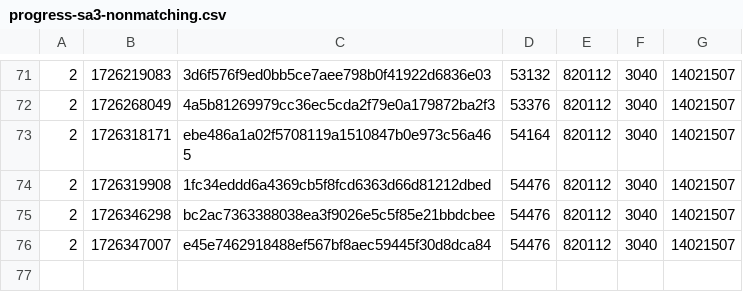
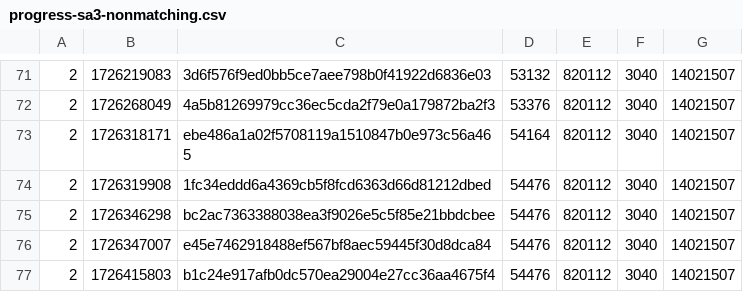
Before and after one commit to SAT-R/sa3, a CSV file: reports/progress-sa3-nonmatching.csv, drawn as a sheet; only a part is shown, gaps mark what is left out; the diff names each change by its address in the sheet, - before the commit and + after, or states it on an @@ line.

```diff
--- a/reports/progress-sa3-nonmatching.csv
+++ b/reports/progress-sa3-nonmatching.csv
+row 77: 2 | 1726415803 | b1c24e917afb0dc570ea29004e27cc36aa4675f4 | 54476 | 820112 | 3040 | 14021507
```
Also changed, not shown: reports/progress-sa3-matching.csv, 1 other file.
